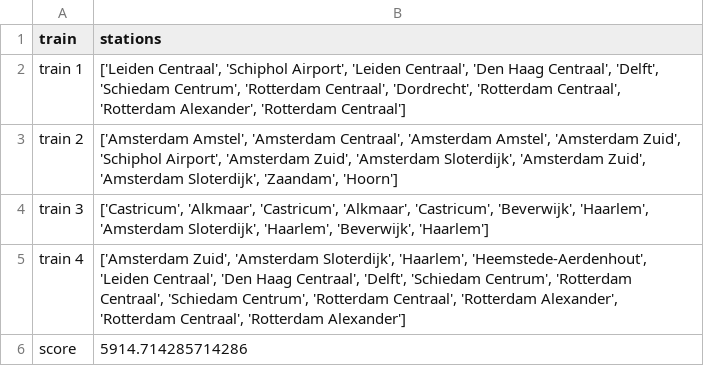
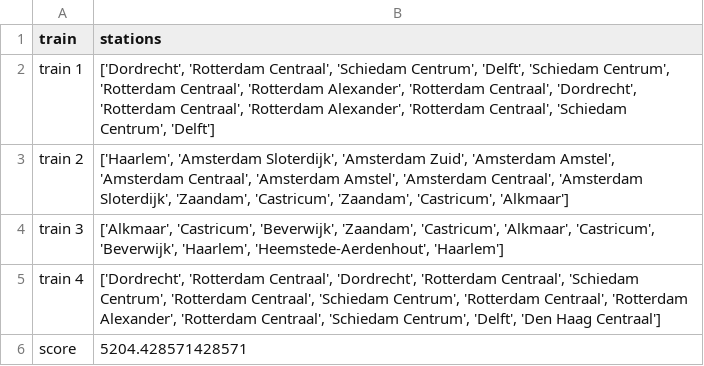
Before and after one commit to LesterMoumen/somale-rail-consultancy, a CSV file: railnl_v2_baseline/output/train_stations.csv, drawn as a sheet.

```diff
--- a/railnl_v2_baseline/output/train_stations.csv
+++ b/railnl_v2_baseline/output/train_stations.csv
@@ -1,6 +1,6 @@
 train,stations
-train 1,"['Leiden Centraal', 'Schiphol Airport', 'Leiden Centraal', 'Den Haag Centraal', 'Delft', 'Schiedam Centrum', 'Rotterdam Centraal', 'Dordrecht', 'Rotterdam Centraal', 'Rotterdam Alexander', 'Rotterdam Centraal']"
-train 2,"['Amsterdam Amstel', 'Amsterdam Centraal', 'Amsterdam Amstel', 'Amsterdam Zuid', 'Schiphol Airport', 'Amsterdam Zuid', 'Amsterdam Sloterdijk', 'Amsterdam Zuid', 'Amsterdam Sloterdijk', 'Zaandam', 'Hoorn']"
-train 3,"['Castricum', 'Alkmaar', 'Castricum', 'Alkmaar', 'Castricum', 'Beverwijk', 'Haarlem', 'Amsterdam Sloterdijk', 'Haarlem', 'Beverwijk', 'Haarlem']"
-train 4,"['Amsterdam Zuid', 'Amsterdam Sloterdijk', 'Haarlem', 'Heemstede-Aerdenhout', 'Leiden Centraal', 'Den Haag Centraal', 'Delft', 'Schiedam Centrum', 'Rotterdam Centraal', 'Schiedam Centrum', 'Rotterdam Centraal', 'Rotterdam Alexander', 'Rotterdam Centraal', 'Rotterdam Alexander']"
-score,5914.714285714286
+train 1,"['Dordrecht', 'Rotterdam Centraal', 'Schiedam Centrum', 'Delft', 'Schiedam Centrum', 'Rotterdam Centraal', 'Rotterdam Alexander', 'Rotterdam Centraal', 'Dordrecht', 'Rotterdam Centraal', 'Rotterdam Alexander', 'Rotterdam Centraal', 'Schiedam Centrum', 'Delft']"
+train 2,"['Haarlem', 'Amsterdam Sloterdijk', 'Amsterdam Zuid', 'Amsterdam Amstel', 'Amsterdam Centraal', 'Amsterdam Amstel', 'Amsterdam Centraal', 'Amsterdam Sloterdijk', 'Zaandam', 'Castricum', 'Zaandam', 'Castricum', 'Alkmaar']"
+train 3,"['Alkmaar', 'Castricum', 'Beverwijk', 'Zaandam', 'Castricum', 'Alkmaar', 'Castricum', 'Beverwijk', 'Haarlem', 'Heemstede-Aerdenhout', 'Haarlem']"
+train 4,"['Dordrecht', 'Rotterdam Centraal', 'Dordrecht', 'Rotterdam Centraal', 'Schiedam Centrum', 'Rotterdam Centraal', 'Schiedam Centrum', 'Rotterdam Centraal', 'Rotterdam Alexander', 'Rotterdam Centraal', 'Schiedam Centrum', 'Delft', 'Den Haag Centraal']"
+score,5204.428571428571
```
Also changed, not shown: 3 other files.
